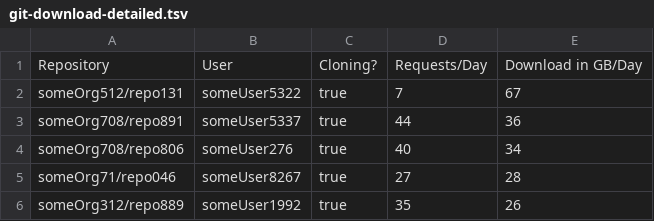
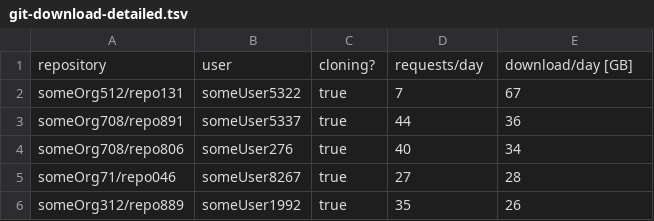
Before and after one commit to Autodesk/hubble, a TSV file: docs/demo-data/git-download-detailed.tsv, drawn as a sheet; only a part is shown; removed rows and columns are numbered as before the commit, all else as after; the diff names each change by its address in the sheet, - before the commit and + after, or states it on an @@ line.

```diff
--- a/docs/demo-data/git-download-detailed.tsv
+++ b/docs/demo-data/git-download-detailed.tsv
-row 1: Repository | User | Cloning? | Requests/Day | Download in GB/Day
+row 1: repository | user | cloning? | requests/day | download/day [GB]
```
Also changed, not shown: docs/demo-data/api-requests.tsv, docs/demo-data/git-download.tsv, 20 other files.
